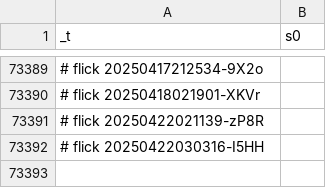
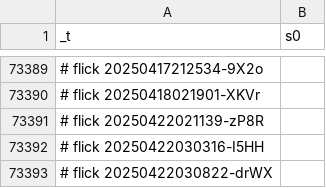
Before and after one commit to abikesa/diagnosis, a CSV file: kitabo/ensi/testbin/test2/assets/csv/s0_2.csv, drawn as a sheet; only a part is shown, gaps mark what is left out.

Commit message:
kitabo/ensi/testbin/test2/assets/csv/s0_2.csv

```diff
--- a/kitabo/ensi/testbin/test2/assets/csv/s0_2.csv
+++ b/kitabo/ensi/testbin/test2/assets/csv/s0_2.csv
@@ -73392 +73392,2 @@ _t,s0
 # flick 20250422030316-I5HH
+# flick 20250422030822-drWX
```
